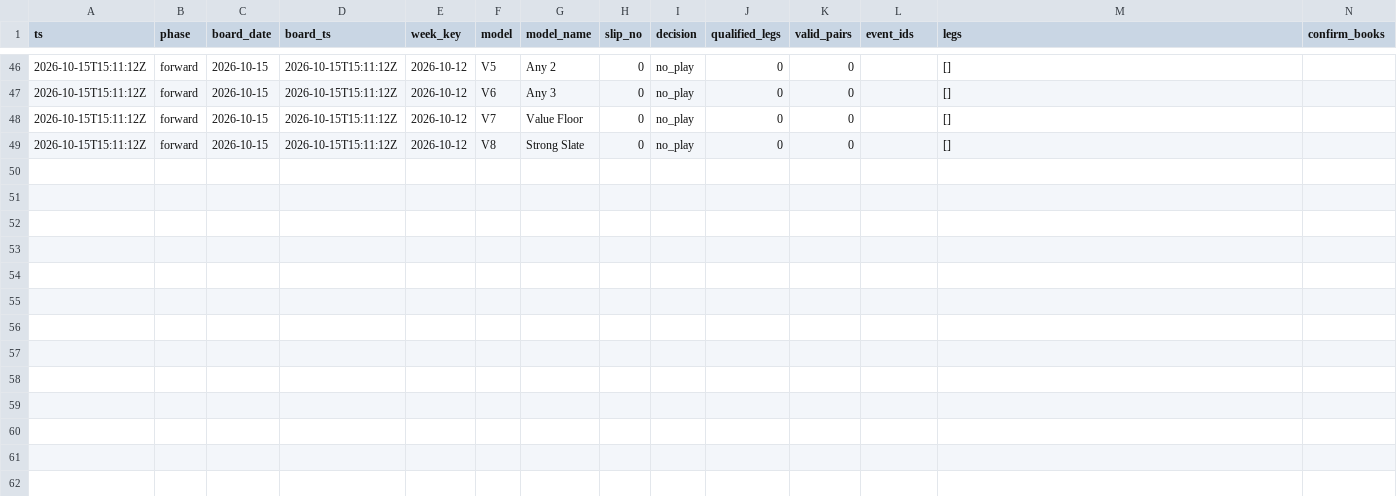
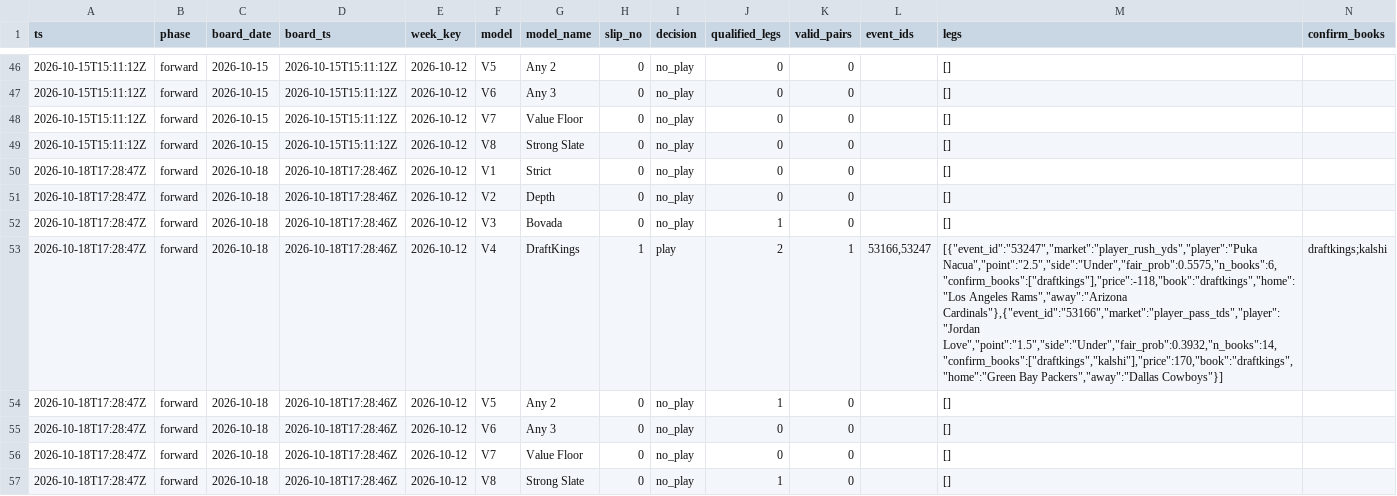
Before and after one commit to zilverest/prop-lab, a CSV file: data/parlay_decisions.csv, drawn as a sheet; only a part is shown, gaps mark what is left out; rows hold the shown columns only; the diff names each change by its address in the sheet, - before the commit and + after, or states it on an @@ line.

```diff
--- a/data/parlay_decisions.csv
+++ b/data/parlay_decisions.csv
+row 50: 2026-10-18T17:28:47Z | forward | 2026-10-18 | 2026-10-18T17:28:46Z | 2026-10-12 | V1 | Strict | 0 | no_play | 0 | 0 |  | []
+row 51: 2026-10-18T17:28:47Z | forward | 2026-10-18 | 2026-10-18T17:28:46Z | 2026-10-12 | V2 | Depth | 0 | no_play | 0 | 0 |  | []
+row 52: 2026-10-18T17:28:47Z | forward | 2026-10-18 | 2026-10-18T17:28:46Z | 2026-10-12 | V3 | Bovada | 0 | no_play | 1 | 0 |  | []
+row 53: 2026-10-18T17:28:47Z | forward | 2026-10-18 | 2026-10-18T17:28:46Z | 2026-10-12 | V4 | DraftKings | 1 | play | 2 | 1 | 53166,53247 | [{"event_id":"53247","market":"player_rush_yds","player":"Puka Nacua","point":"2.5","side":"Under","fair_prob":0.5575,"n_books":6,"confirm_books":["draftkings"],"price":-118,"book":"draftkings","home":"Los Angeles Rams","away":"Arizona Cardinals"},{"event_id":"53166","market":"player_pass_tds","player":"Jordan Love","point":"1.5","side":"Under","fair_prob":0.3932,"n_books":14,"confirm_books":["draftkings","kalshi"],"price":170,"book":"draftkings","home":"Green Bay Packers","away":"Dallas Cowboys"}] | draftkings;kalshi
+row 54: 2026-10-18T17:28:47Z | forward | 2026-10-18 | 2026-10-18T17:28:46Z | 2026-10-12 | V5 | Any 2 | 0 | no_play | 1 | 0 |  | []
+row 55: 2026-10-18T17:28:47Z | forward | 2026-10-18 | 2026-10-18T17:28:46Z | 2026-10-12 | V6 | Any 3 | 0 | no_play | 0 | 0 |  | []
+row 56: 2026-10-18T17:28:47Z | forward | 2026-10-18 | 2026-10-18T17:28:46Z | 2026-10-12 | V7 | Value Floor | 0 | no_play | 0 | 0 |  | []
+row 57: 2026-10-18T17:28:47Z | forward | 2026-10-18 | 2026-10-18T17:28:46Z | 2026-10-12 | V8 | Strong Slate | 0 | no_play | 1 | 0 |  | []
```
Also changed, not shown: data/pipeline_health.csv, data/sgp_roster_cache.csv, 6 other files.
